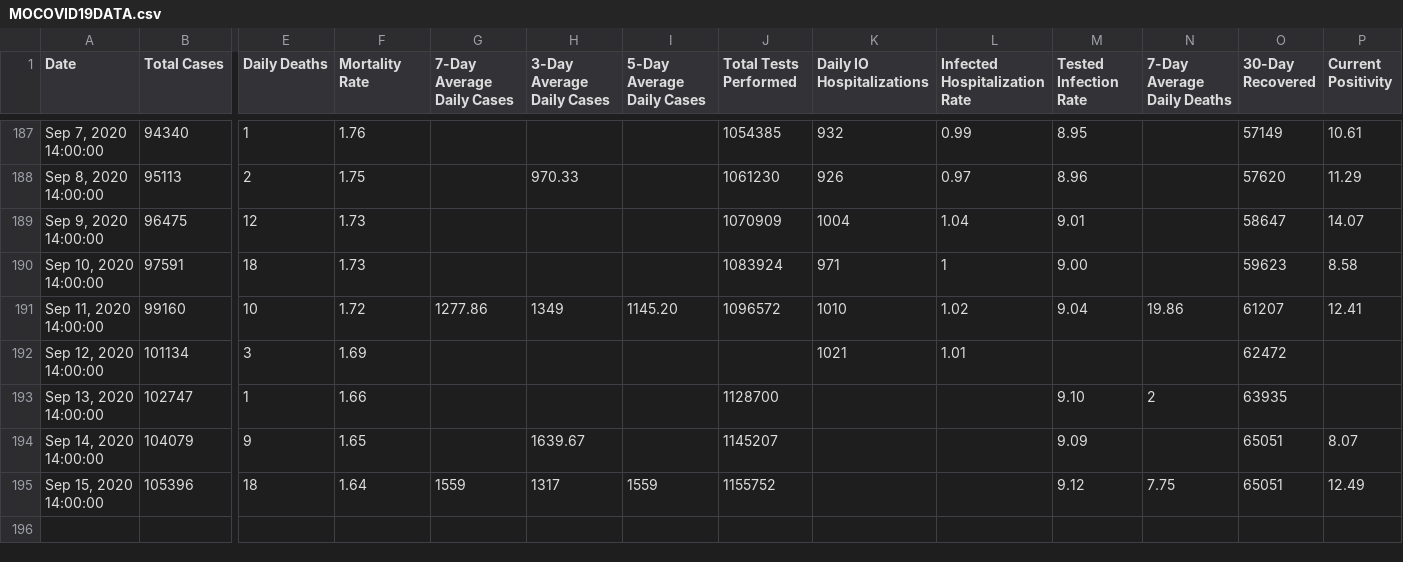
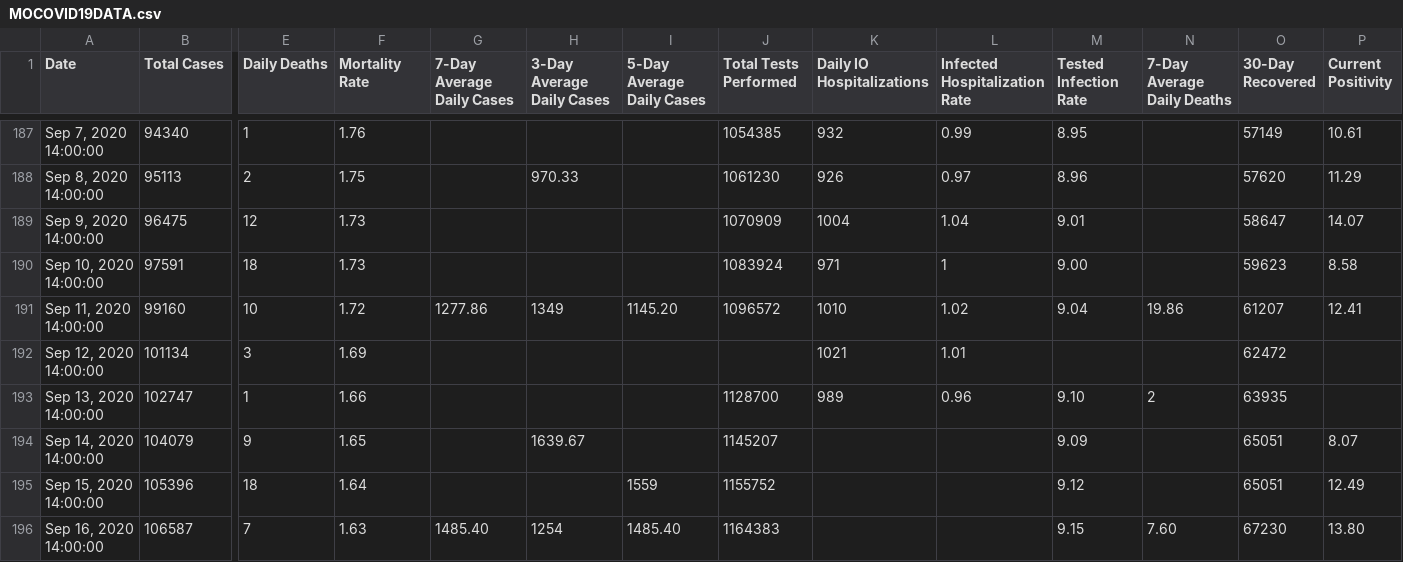
Before and after one commit to NextStarIndustries/COVIDCalc, a CSV file: MOCOVID19DATA.csv, drawn as a sheet; only a part is shown, gaps mark what is left out; rows hold the shown columns only; the diff names each change by its address in the sheet, - before the commit and + after, or states it on an @@ line.

```diff
--- a/MOCOVID19DATA.csv
+++ b/MOCOVID19DATA.csv
-K193 (Daily IO Hospitalizations): (empty)
+K193 (Daily IO Hospitalizations): 989
-L193 (Infected Hospitalization Rate): (empty)
+L193 (Infected Hospitalization Rate): 0.96
-G195 (7-Day Average Daily Cases): 1559
+G195 (7-Day Average Daily Cases): (empty)
-H195 (3-Day Average Daily Cases): 1317
+H195 (3-Day Average Daily Cases): (empty)
-N195 (7-Day Average Daily Deaths): 7.75
+N195 (7-Day Average Daily Deaths): (empty)
+row 196: Sep 16, 2020 14:00:00 | 106587 | 7 | 1.63 | 1485.40 | 1254 | 1485.40 | 1164383 |  |  | 9.15 | 7.60 | 67230 | 13.80
```
Also changed, not shown: JoplinCOVIDData.csv.
